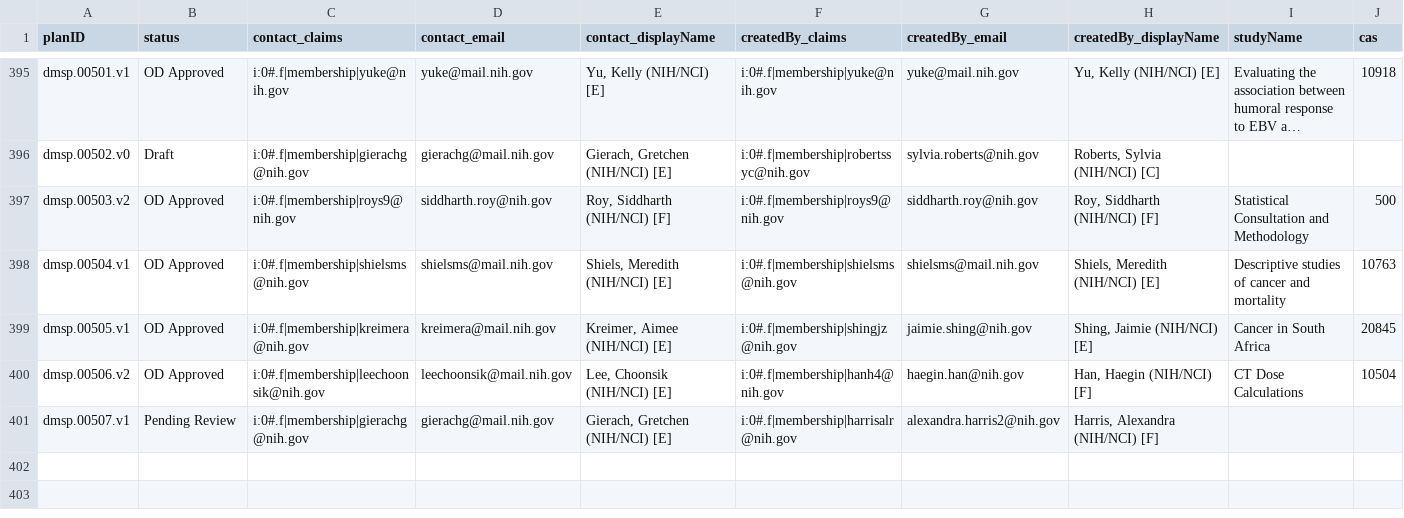
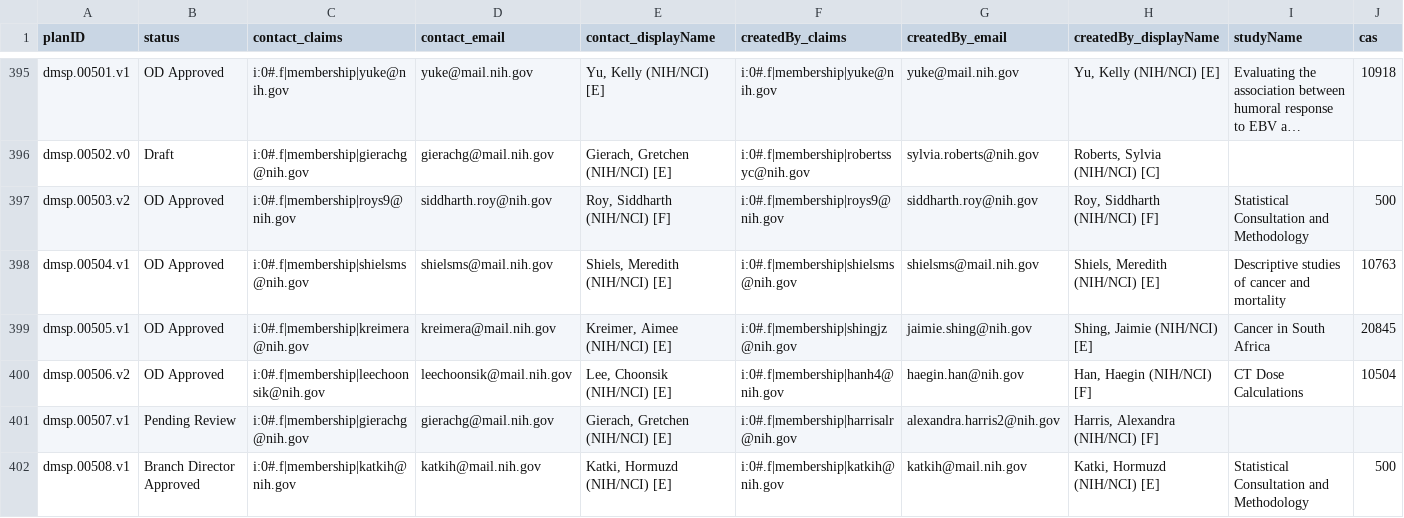
Before and after one commit to episphere/dataplatform, a CSV file: imports/dmsp_output.csv, drawn as a sheet; only a part is shown, gaps mark what is left out; long unchanged cells end in …; rows hold the shown columns only; the diff names each change by its address in the sheet, - before the commit and + after, or states it on an @@ line.

Commit message:
Update dmsp_output.csv

```diff
--- a/imports/dmsp_output.csv
+++ b/imports/dmsp_output.csv
+row 402: dmsp.00508.v1 | Branch Director Approved | i:0#.f|membership|katkih@nih.gov | katkih@mail.nih.gov | Katki, Hormuzd (NIH/NCI) [E] | i:0#.f|membership|katkih@nih.gov | katkih@mail.nih.gov | Katki, Hormuzd (NIH/NCI) [E] | Statistical Consultation and Methodology | 500
```
